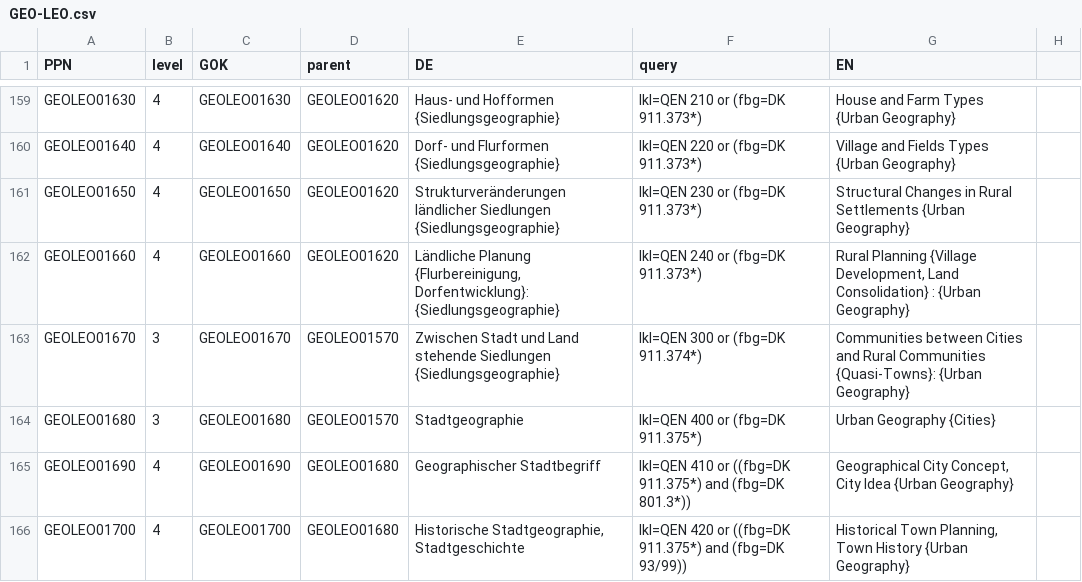
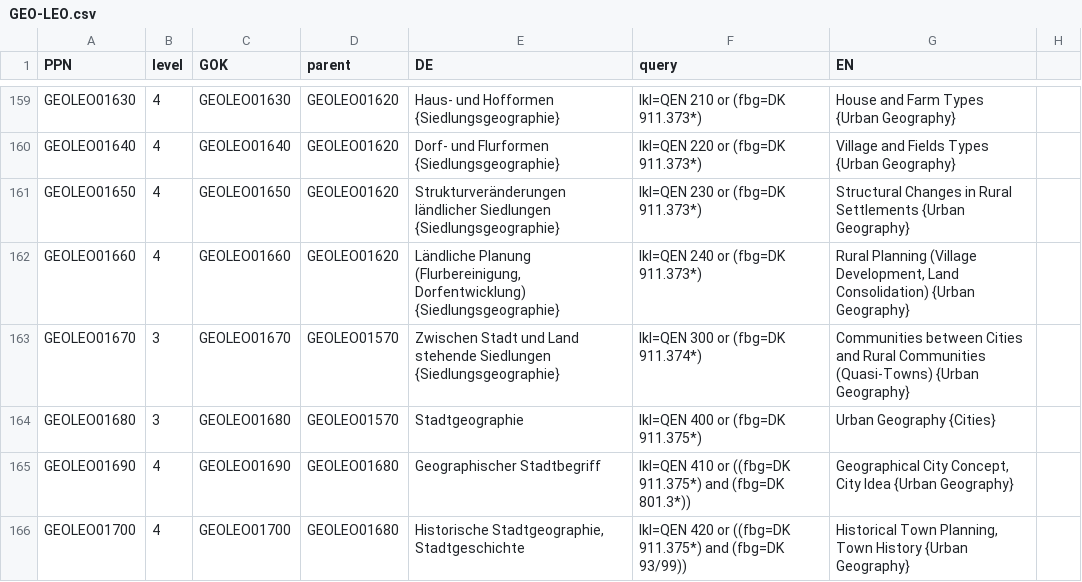
Before and after one commit to subugoe/vlibs-typo3, a CSV file: fileadmin/gok/csv/GEO-LEO.csv, drawn as a sheet; only a part is shown, gaps mark what is left out; the diff covers the shown part only.

Commit message:
remove double occurences of {} from name fields

```diff
--- a/fileadmin/gok/csv/GEO-LEO.csv
+++ b/fileadmin/gok/csv/GEO-LEO.csv
@@ -161,4 +161,4 @@ GEOLEO01640;4;GEOLEO01640;GEOLEO01620;Dorf- und Flurformen {Siedlungsgeographie}
 GEOLEO01650;4;GEOLEO01650;GEOLEO01620;Strukturveränderungen ländlicher Siedlungen {Siedlungsgeographie};lkl=QEN 230 or (fbg=DK 911.373*);Structural Changes in Rural Settlements {Urban Geography};
-GEOLEO01660;4;GEOLEO01660;GEOLEO01620;Ländliche Planung {Flurbereinigung, Dorfentwicklung}: {Siedlungsgeographie};lkl=QEN 240 or (fbg=DK 911.373*);Rural Planning {Village Development, Land Consolidation} : {Urban Geography};
-GEOLEO01670;3;GEOLEO01670;GEOLEO01570;Zwischen Stadt und Land stehende Siedlungen {Siedlungsgeographie};lkl=QEN 300 or (fbg=DK 911.374*);Communities between Cities and Rural Communities {Quasi-Towns}: {Urban Geography};
+GEOLEO01660;4;GEOLEO01660;GEOLEO01620;Ländliche Planung (Flurbereinigung, Dorfentwicklung) {Siedlungsgeographie};lkl=QEN 240 or (fbg=DK 911.373*);Rural Planning (Village Development, Land Consolidation) {Urban Geography};
+GEOLEO01670;3;GEOLEO01670;GEOLEO01570;Zwischen Stadt und Land stehende Siedlungen {Siedlungsgeographie};lkl=QEN 300 or (fbg=DK 911.374*);Communities between Cities and Rural Communities (Quasi-Towns) {Urban Geography};
 GEOLEO01680;3;GEOLEO01680;GEOLEO01570;Stadtgeographie;lkl=QEN 400 or (fbg=DK 911.375*);Urban Geography {Cities};
```
Also changed, not shown: 11 edited cells elsewhere in this file.
